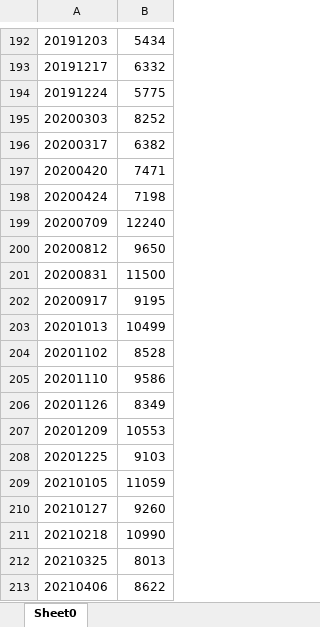
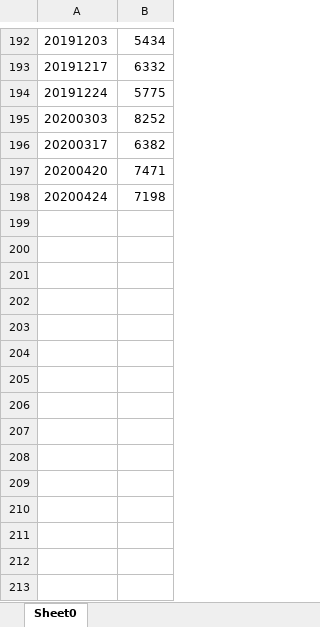
Before and after one commit to senekis316/zq, an Excel workbook: src/main/resources/SH600570.xlsx, sheet Sheet0, drawn as a sheet; only a part is shown, gaps mark what is left out; values as stored, in another font and other column widths than the file's, no borders; the diff names each change by its address in the sheet, - before the commit and + after, or states it on an @@ line.

```diff
--- a/src/main/resources/SH600570.xlsx (sheet Sheet0)
+++ b/src/main/resources/SH600570.xlsx (sheet Sheet0)
-row 199: 20200709 | 12240
-row 200: 20200812 | 9650
-row 201: 20200831 | 11500
-row 202: 20200917 | 9195
-row 203: 20201013 | 10499
-row 204: 20201102 | 8528
-row 205: 20201110 | 9586
-row 206: 20201126 | 8349
-row 207: 20201209 | 10553
-row 208: 20201225 | 9103
-row 209: 20210105 | 11059
-row 210: 20210127 | 9260
-row 211: 20210218 | 10990
-row 212: 20210325 | 8013
-row 213: 20210406 | 8622
```
Also changed, not shown: src/main/resources/SH603786.xlsx, src/main/resources/SZ300181.xlsx, 7 other files.
